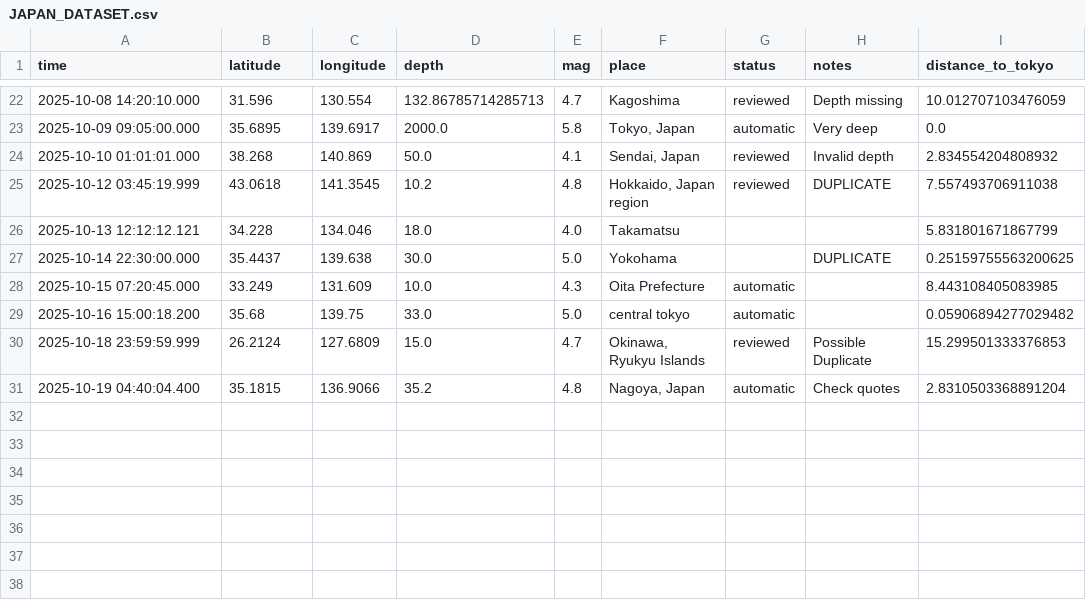
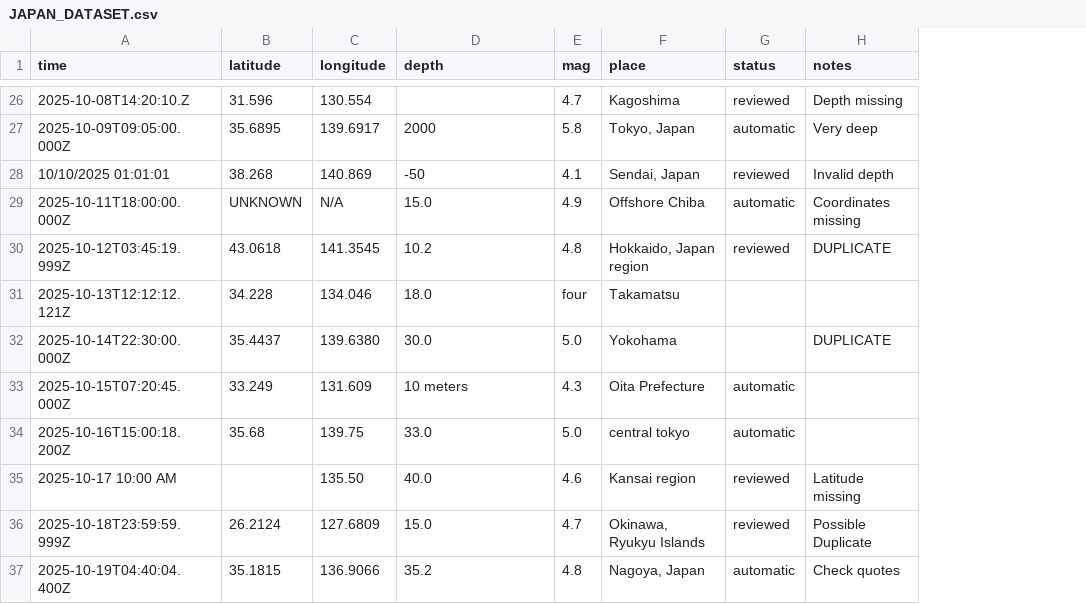
Before and after one commit to pouryaamarloo/Earthquake-analysis-in-Japan, a CSV file: JAPAN_DATASET.csv, drawn as a sheet; only a part is shown, gaps mark what is left out; removed rows and columns are numbered as before the commit, all else as after; the diff covers the shown part only; the diff names each change by its address in the sheet, - before the commit and + after, or states it on an @@ line.

```diff
--- a/JAPAN_DATASET.csv
+++ b/JAPAN_DATASET.csv
-column I (distance_to_tokyo), rows 22-31: 10.012707103476059 | 0.0 | 2.834554204808932 | 7.557493706911038 | 5.831801671867799 | 0.25159755563200625 | 8.443108405083985 | 0.05906894277029482 | 15.299501333376853 | 2.8310503368891204
-A26 (time): 2025-10-08 14:20:10.000
+A26 (time): 2025-10-08T14:20:10.Z
-D26 (depth): 132.86785714285713
+D26 (depth): (empty)
-A27 (time): 2025-10-09 09:05:00.000
+A27 (time): 2025-10-09T09:05:00.000Z
-D27 (depth): 2000.0
+D27 (depth): 2000
-A28 (time): 2025-10-10 01:01:01.000
+A28 (time): 10/10/2025 01:01:01
-D28 (depth): 50.0
+D28 (depth): -50
+row 29: 2025-10-11T18:00:00.000Z | UNKNOWN | N/A | 15.0 | 4.9 | Offshore Chiba | automatic | Coordinates missing
-A30 (time): 2025-10-12 03:45:19.999
+A30 (time): 2025-10-12T03:45:19.999Z
-A31 (time): 2025-10-13 12:12:12.121
+A31 (time): 2025-10-13T12:12:12.121Z
-E31 (mag): 4.0
+E31 (mag): four
-A32 (time): 2025-10-14 22:30:00.000
+A32 (time): 2025-10-14T22:30:00.000Z
-C32 (longitude): 139.638
+C32 (longitude): 139.6380
-A33 (time): 2025-10-15 07:20:45.000
+A33 (time): 2025-10-15T07:20:45.000Z
-D33 (depth): 10.0
+D33 (depth): 10 meters
-A34 (time): 2025-10-16 15:00:18.200
+A34 (time): 2025-10-16T15:00:18.200Z
+row 35: 2025-10-17 10:00 AM |  | 135.50 | 40.0 | 4.6 | Kansai region | reviewed | Latitude missing
-A36 (time): 2025-10-18 23:59:59.999
+A36 (time): 2025-10-18T23:59:59.999Z
-A37 (time): 2025-10-19 04:40:04.400
+A37 (time): 2025-10-19T04:40:04.400Z
```
Also changed, not shown: 4 added rows and 29 edited cells elsewhere in this file, 2 other files.
